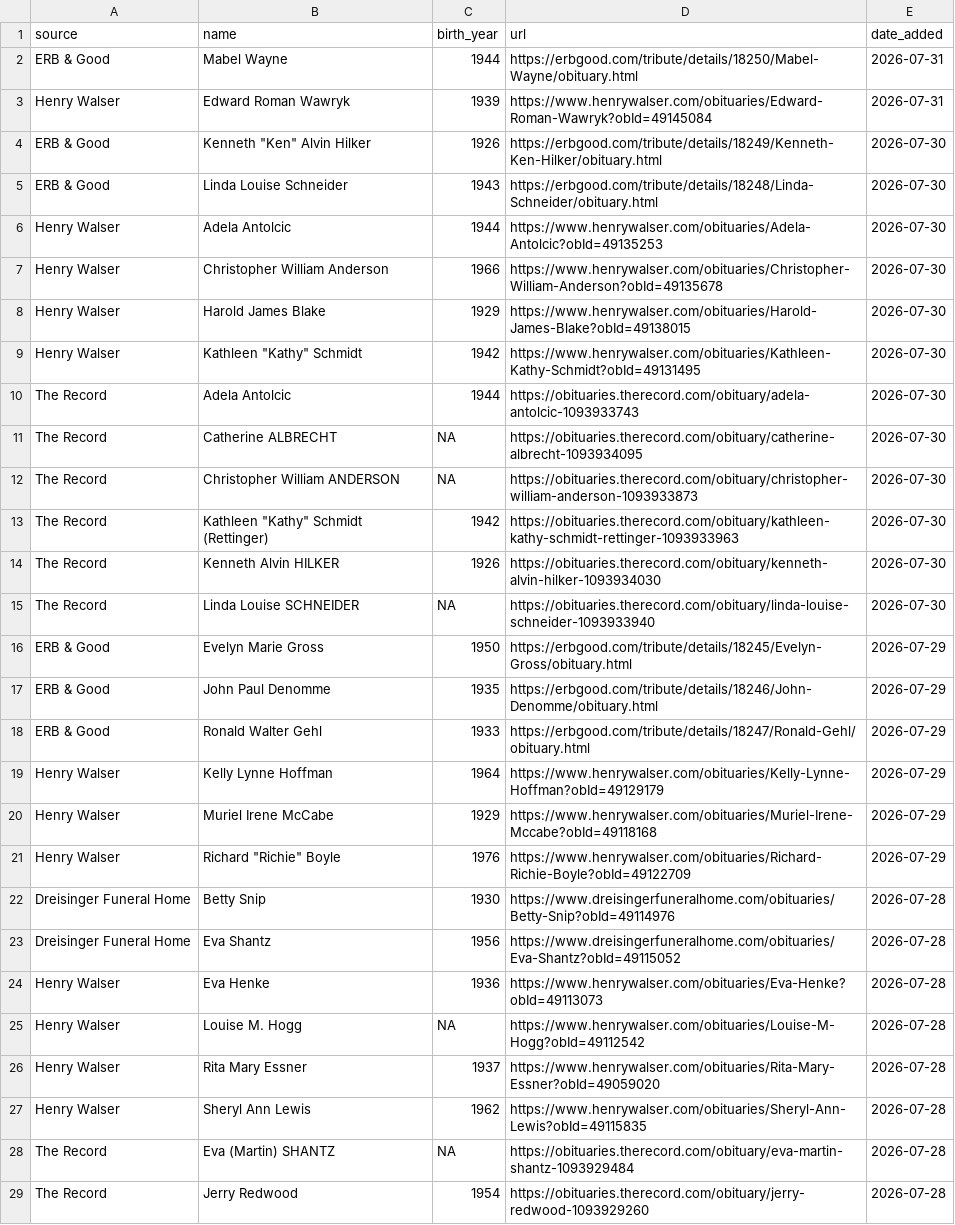
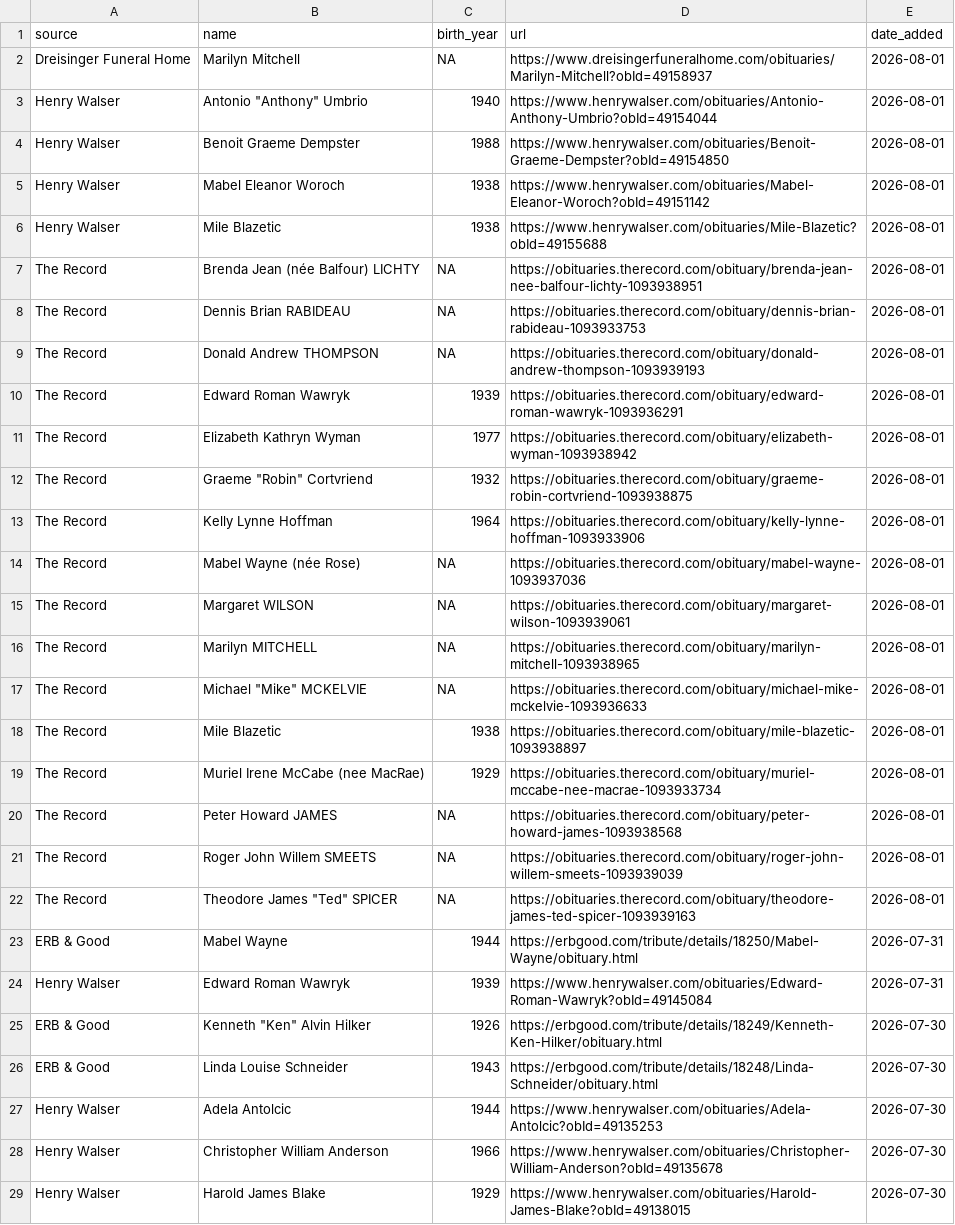
Before and after one commit to gpberber/waterloo-region-obituaries, a CSV file: data/obituaries.csv, drawn as a sheet; only a part is shown; the shorter side is filled out with more unchanged rows; the diff names each change by its address in the sheet, - before the commit and + after, or states it on an @@ line.

```diff
--- a/data/obituaries.csv
+++ b/data/obituaries.csv
+row 2: Dreisinger Funeral Home | Marilyn Mitchell | NA | https://www.dreisingerfuneralhome.com/obituaries/Marilyn-Mitchell?obId=49158937 | 2026-08-01
+row 3: Henry Walser | Antonio "Anthony" Umbrio | 1940 | https://www.henrywalser.com/obituaries/Antonio-Anthony-Umbrio?obId=49154044 | 2026-08-01
+row 4: Henry Walser | Benoit Graeme Dempster | 1988 | https://www.henrywalser.com/obituaries/Benoit-Graeme-Dempster?obId=49154850 | 2026-08-01
+row 5: Henry Walser | Mabel Eleanor Woroch | 1938 | https://www.henrywalser.com/obituaries/Mabel-Eleanor-Woroch?obId=49151142 | 2026-08-01
+row 6: Henry Walser | Mile Blazetic | 1938 | https://www.henrywalser.com/obituaries/Mile-Blazetic?obId=49155688 | 2026-08-01
+row 7: The Record | Brenda Jean (née Balfour) LICHTY | NA | https://obituaries.therecord.com/obituary/brenda-jean-nee-balfour-lichty-1093938951 | 2026-08-01
+row 8: The Record | Dennis Brian RABIDEAU | NA | https://obituaries.therecord.com/obituary/dennis-brian-rabideau-1093933753 | 2026-08-01
+row 9: The Record | Donald Andrew THOMPSON | NA | https://obituaries.therecord.com/obituary/donald-andrew-thompson-1093939193 | 2026-08-01
+row 10: The Record | Edward Roman Wawryk | 1939 | https://obituaries.therecord.com/obituary/edward-roman-wawryk-1093936291 | 2026-08-01
+row 11: The Record | Elizabeth Kathryn Wyman | 1977 | https://obituaries.therecord.com/obituary/elizabeth-wyman-1093938942 | 2026-08-01
+row 12: The Record | Graeme "Robin" Cortvriend | 1932 | https://obituaries.therecord.com/obituary/graeme-robin-cortvriend-1093938875 | 2026-08-01
+row 13: The Record | Kelly Lynne Hoffman | 1964 | https://obituaries.therecord.com/obituary/kelly-lynne-hoffman-1093933906 | 2026-08-01
+row 14: The Record | Mabel Wayne (née Rose) | NA | https://obituaries.therecord.com/obituary/mabel-wayne-1093937036 | 2026-08-01
+row 15: The Record | Margaret WILSON | NA | https://obituaries.therecord.com/obituary/margaret-wilson-1093939061 | 2026-08-01
+row 16: The Record | Marilyn MITCHELL | NA | https://obituaries.therecord.com/obituary/marilyn-mitchell-1093938965 | 2026-08-01
+row 17: The Record | Michael "Mike" MCKELVIE | NA | https://obituaries.therecord.com/obituary/michael-mike-mckelvie-1093936633 | 2026-08-01
+row 18: The Record | Mile Blazetic | 1938 | https://obituaries.therecord.com/obituary/mile-blazetic-1093938897 | 2026-08-01
+row 19: The Record | Muriel Irene McCabe (nee MacRae) | 1929 | https://obituaries.therecord.com/obituary/muriel-mccabe-nee-macrae-1093933734 | 2026-08-01
+row 20: The Record | Peter Howard JAMES | NA | https://obituaries.therecord.com/obituary/peter-howard-james-1093938568 | 2026-08-01
+row 21: The Record | Roger John Willem SMEETS | NA | https://obituaries.therecord.com/obituary/roger-john-willem-smeets-1093939039 | 2026-08-01
+row 22: The Record | Theodore James "Ted" SPICER | NA | https://obituaries.therecord.com/obituary/theodore-james-ted-spicer-1093939163 | 2026-08-01
```
Also changed, not shown: 1 other file.
